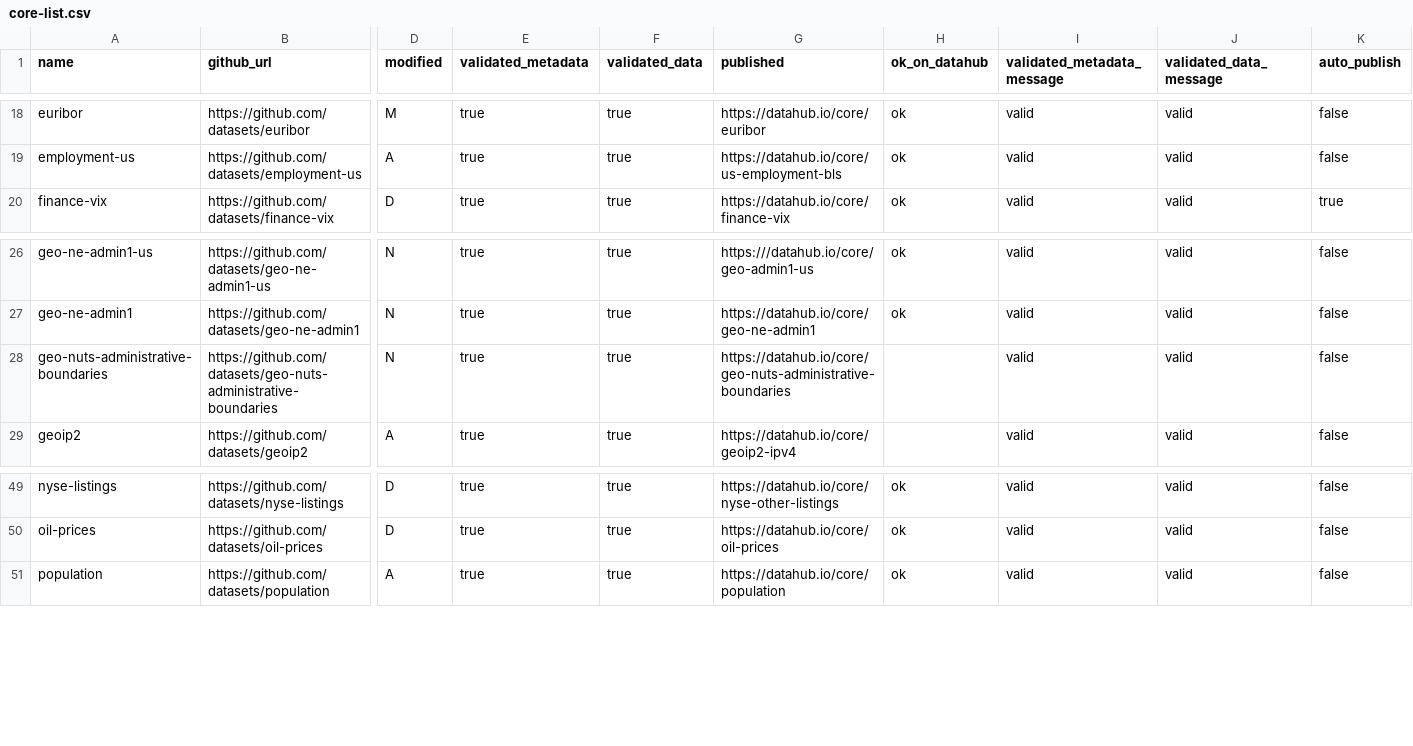
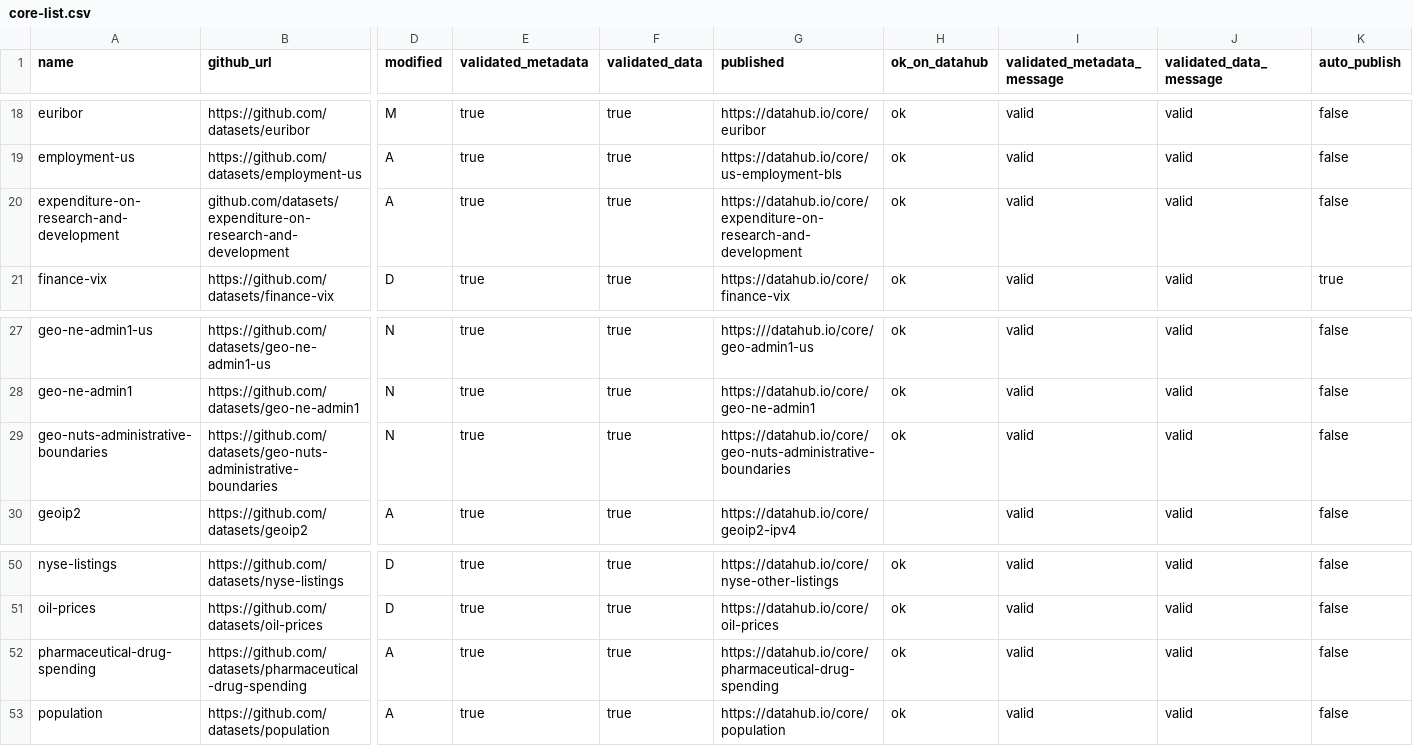
Before and after one commit to datasets/core-datasets, a CSV file: core-list.csv, drawn as a sheet; only a part is shown, gaps mark what is left out; addresses are those after the commit; rows hold the shown columns only; the diff names each change by its address in the sheet, - before the commit and + after, or states it on an @@ line.

Commit message:
[core-list][xs]: added 2 new datasets into core-list

```diff
--- a/core-list.csv
+++ b/core-list.csv
+row 20: expenditure-on-research-and-development | github.com/datasets/expenditure-on-research-and-development | A | true | true | https://datahub.io/core/expenditure-on-research-and-development | ok | valid | valid | false
-H29 (ok_on_datahub): (empty)
+H29 (ok_on_datahub): ok
+row 52: pharmaceutical-drug-spending | https://github.com/datasets/pharmaceutical-drug-spending | A | true | true | https://datahub.io/core/pharmaceutical-drug-spending | ok | valid | valid | false
```
Also changed, not shown: core-list-testing.csv.
